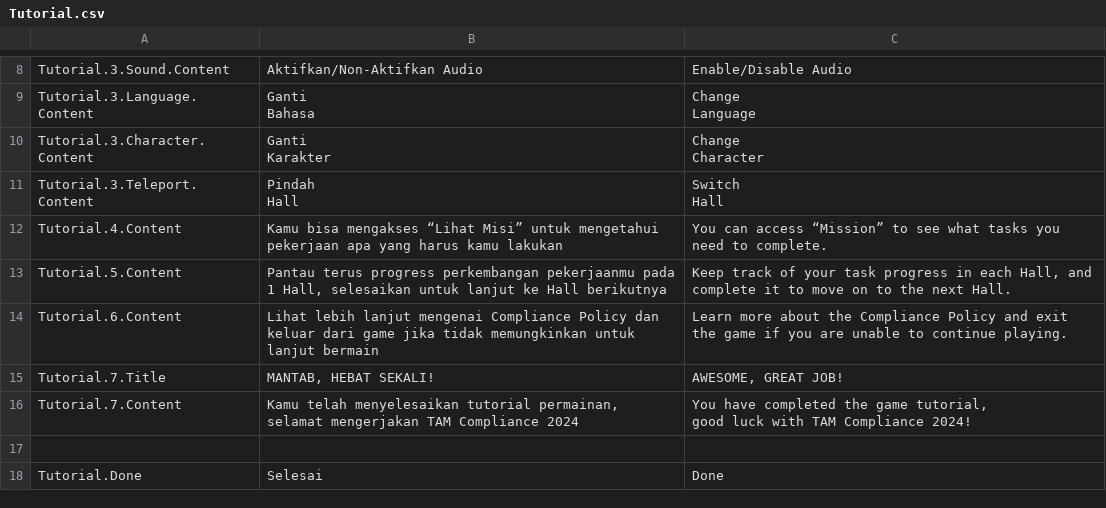
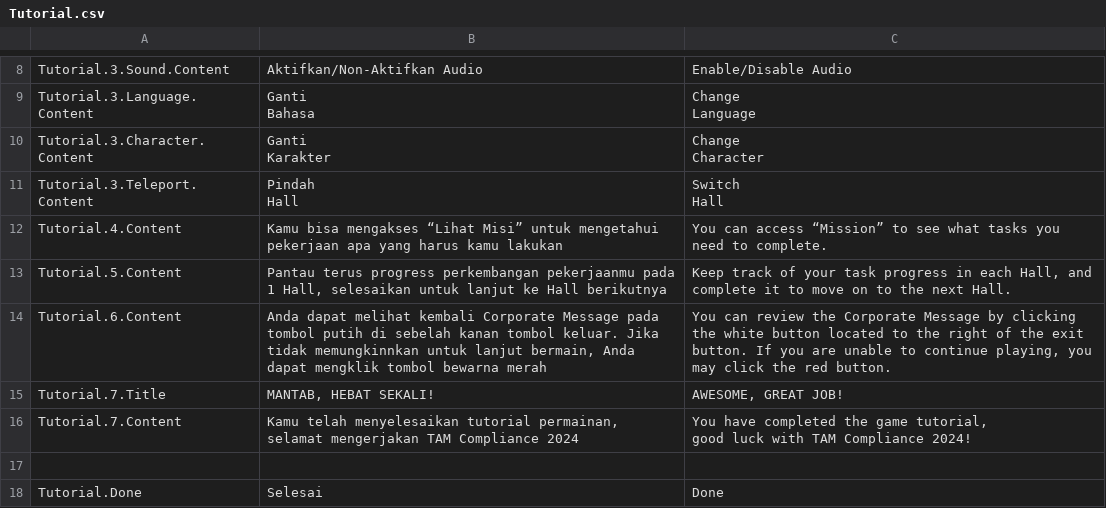
Before and after one commit to Pateba-Studio/tam-isometric-game-phase2, a CSV file: Assets/SimpleLocalization/Resources/Localization/Tutorial.csv, drawn as a sheet; only a part is shown, gaps mark what is left out.

```diff
--- a/Assets/SimpleLocalization/Resources/Localization/Tutorial.csv
+++ b/Assets/SimpleLocalization/Resources/Localization/Tutorial.csv
@@ -19,3 +19,3 @@ Tutorial.4.Content,Kamu bisa mengakses “Lihat Misi” untuk mengetahui pekerja
 Tutorial.5.Content,"Pantau terus progress perkembangan pekerjaanmu pada 1 Hall, selesaikan untuk lanjut ke Hall berikutnya","Keep track of your task progress in each Hall, and complete it to move on to the next Hall."
-Tutorial.6.Content,Lihat lebih lanjut mengenai Compliance Policy dan keluar dari game jika tidak memungkinkan untuk lanjut bermain,Learn more about the Compliance Policy and exit the game if you are unable to continue playing.
+Tutorial.6.Content,"Anda dapat melihat kembali Corporate Message pada tombol putih di sebelah kanan tombol keluar. Jika tidak memungkinnkan untuk lanjut bermain, Anda dapat mengklik tombol bewarna merah","You can review the Corporate Message by clicking the white button located to the right of the exit button. If you are unable to continue playing, you may click the red button."
 Tutorial.7.Title,"MANTAB, HEBAT SEKALI!","AWESOME, GREAT JOB!"
```
Also changed, not shown: 50 other files.
